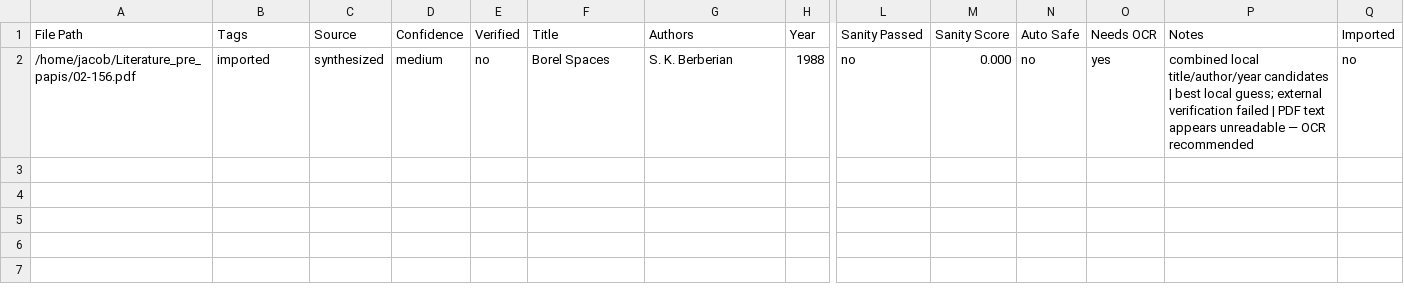
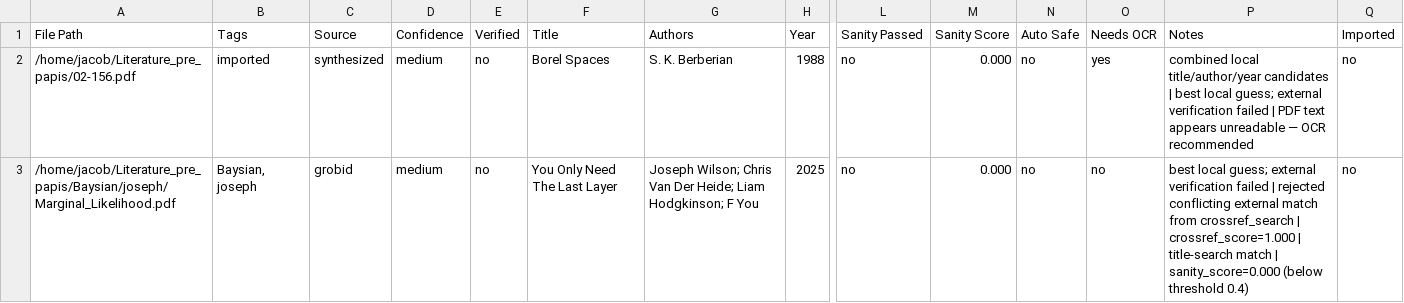
Before and after one commit to daRoyalCacti/Papis_import, a TSV file: out/papis_import_review.tsv, drawn as a sheet; only a part is shown, gaps mark what is left out; rows hold the shown columns only; the diff names each change by its address in the sheet, - before the commit and + after, or states it on an @@ line.

```diff
--- a/out/papis_import_review.tsv
+++ b/out/papis_import_review.tsv
+row 3: /home/jacob/Literature_pre_papis/Baysian/joseph/Marginal_Likelihood.pdf | Baysian, joseph | grobid | medium | no | You Only Need The Last Layer | Joseph Wilson; Chris Van Der Heide; Liam Hodgkinson; F You | 2025 | no | 0.000 | no | no | best local guess; external verification failed | rejected conflicting external match from crossref_search | crossref_score=1.000 | title-search match | sanity_score=0.000 (below threshold 0.4) | no
```
Also changed, not shown: out/papis_import_profile.tsv, 3 other files.
